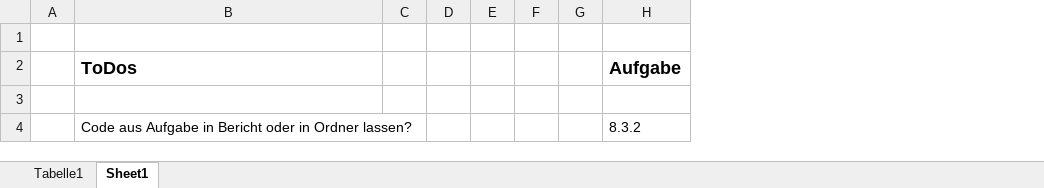
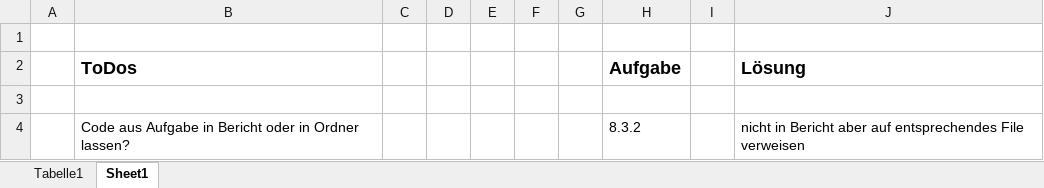
Before and after one commit to chos99/HS_Path_Planning_and_Control, an Excel workbook: Anforderungen.xlsx, sheet Sheet1, drawn as a sheet; values as stored, in another font and other column widths than the file's, no borders; the diff names each change by its address in the sheet, - before the commit and + after, or states it on an @@ line.

```diff
--- a/Anforderungen.xlsx (sheet Sheet1)
+++ b/Anforderungen.xlsx (sheet Sheet1)
+column I, empty
+column J (Lösung), row 4: nicht in Bericht aber auf entsprechendes File verweisen
```
Also changed, not shown: sheet Tabelle1, 7 other files.
